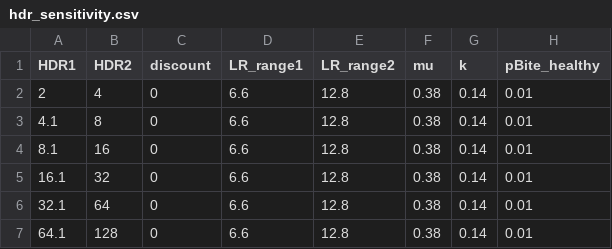
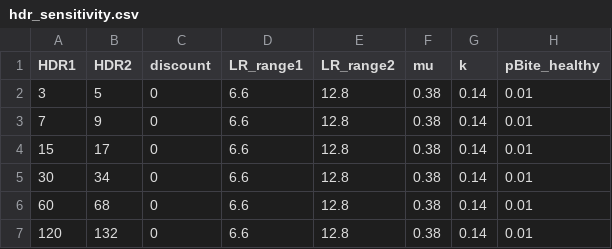
Before and after one commit to marthaluka/rabies_framework, a CSV file: data/sensitivity_params/hdr_sensitivity.csv, drawn as a sheet; only a part is shown; the diff names each change by its address in the sheet, - before the commit and + after, or states it on an @@ line.

```diff
--- a/data/sensitivity_params/hdr_sensitivity.csv
+++ b/data/sensitivity_params/hdr_sensitivity.csv
-A2 (HDR1): 2
+A2 (HDR1): 3
-B2 (HDR2): 4
+B2 (HDR2): 5
-A3 (HDR1): 4.1
+A3 (HDR1): 7
-B3 (HDR2): 8
+B3 (HDR2): 9
-A4 (HDR1): 8.1
+A4 (HDR1): 15
-B4 (HDR2): 16
+B4 (HDR2): 17
-A5 (HDR1): 16.1
+A5 (HDR1): 30
-B5 (HDR2): 32
+B5 (HDR2): 34
-A6 (HDR1): 32.1
+A6 (HDR1): 60
-B6 (HDR2): 64
+B6 (HDR2): 68
-A7 (HDR1): 64.1
+A7 (HDR1): 120
-B7 (HDR2): 128
+B7 (HDR2): 132
```
Also changed, not shown: data/parameters.csv, data/sensitivity_params/pSeek_exposures.csv, 30 other files.
